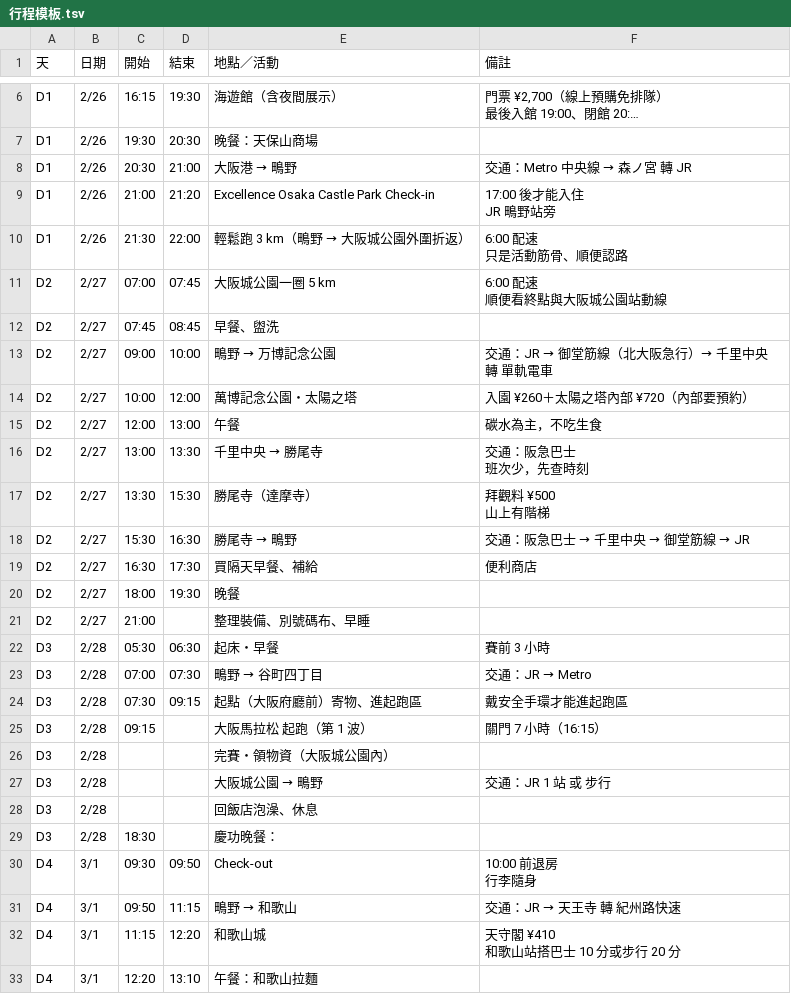
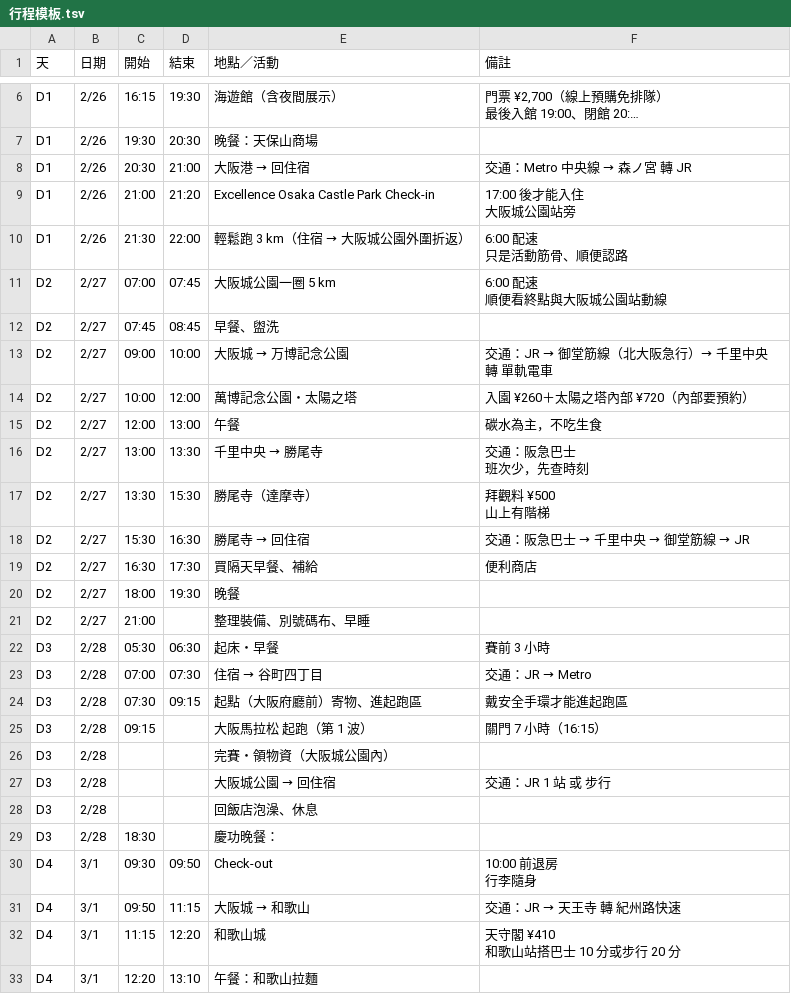
Before and after one commit to rhino-boss/Cworld, a TSV file: travel/osaka-marathon-2027/行程模板.tsv, drawn as a sheet; only a part is shown, gaps mark what is left out; long unchanged cells end in …; ↵ is a line break in a cell; the diff names each change by its address in the sheet, - before the commit and + after, or states it on an @@ line.

```diff
--- a/travel/osaka-marathon-2027/行程模板.tsv
+++ b/travel/osaka-marathon-2027/行程模板.tsv
@@ E8 (地點／活動): 大阪港 → 鴫野 → 大阪港 → 回住宿 @@
-F9 (備註): 17:00 後才能入住 ↵ JR 鴫野站旁
+F9 (備註): 17:00 後才能入住 ↵ 大阪城公園站旁
@@ E10 (地點／活動): 輕鬆跑 3 km（鴫野 → 大阪城公園外圍折返） → 輕鬆跑 3 km（住宿 → 大阪城公園外圍折返） @@
@@ E13 (地點／活動): 鴫野 → 万博記念公園 → 大阪城 → 万博記念公園 @@
@@ E18 (地點／活動): 勝尾寺 → 鴫野 → 勝尾寺 → 回住宿 @@
@@ E23 (地點／活動): 鴫野 → 谷町四丁目 → 住宿 → 谷町四丁目 @@
@@ E27 (地點／活動): 大阪城公園 → 鴫野 → 大阪城公園 → 回住宿 @@
@@ E31 (地點／活動): 鴫野 → 和歌山 → 大阪城 → 和歌山 @@
```
Also changed, not shown: 10 other files.
